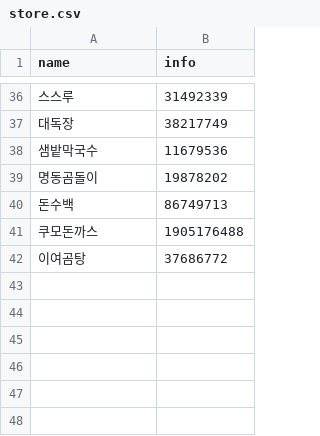
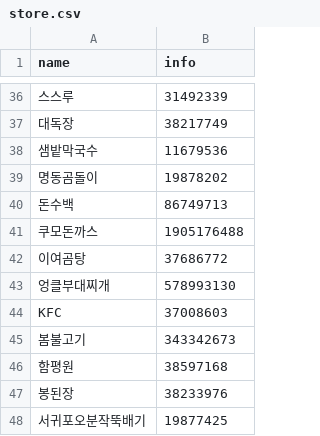
Before and after one commit to moonspam/Node-Study-lunch, a CSV file: csv/store.csv, drawn as a sheet; only a part is shown, gaps mark what is left out.

Commit message:
store update

```diff
--- a/csv/store.csv
+++ b/csv/store.csv
@@ -42 +42,7 @@
 이여곰탕,37686772
+엉클부대찌개,578993130
+KFC,37008603
+봄불고기,343342673
+함평원,38597168
+봉된장,38233976
+서귀포오분작뚝배기,19877425
```
